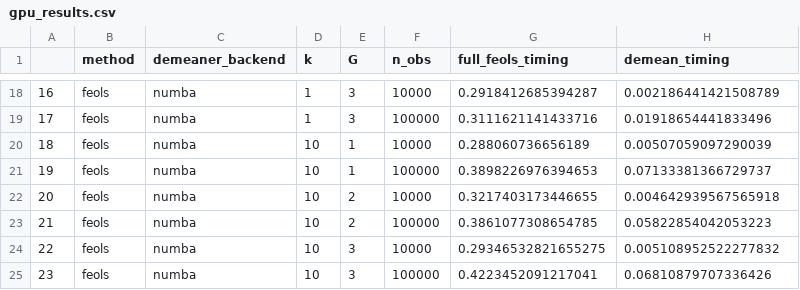
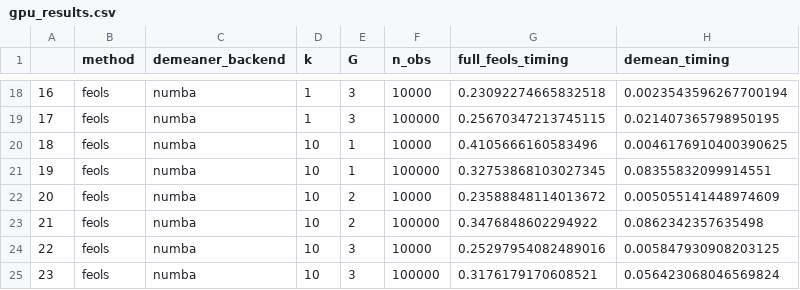
Before and after one commit to py-econometrics/pyfixest, a CSV file: benchmarks/gpu_results.csv, drawn as a sheet; only a part is shown, gaps mark what is left out; the diff covers the shown part only.

Commit message:
burnin for demean

```diff
--- a/benchmarks/gpu_results.csv
+++ b/benchmarks/gpu_results.csv
@@ -18,8 +18,8 @@
-16,feols,numba,1,3,10000,0.2918412685394287,0.002186441421508789
-17,feols,numba,1,3,100000,0.3111621141433716,0.01918654441833496
-18,feols,numba,10,1,10000,0.288060736656189,0.00507059097290039
-19,feols,numba,10,1,100000,0.3898226976394653,0.07133381366729737
-20,feols,numba,10,2,10000,0.3217403173446655,0.004642939567565918
-21,feols,numba,10,2,100000,0.3861077308654785,0.05822854042053223
-22,feols,numba,10,3,10000,0.29346532821655275,0.005108952522277832
-23,feols,numba,10,3,100000,0.4223452091217041,0.06810879707336426
+16,feols,numba,1,3,10000,0.23092274665832518,0.0023543596267700194
+17,feols,numba,1,3,100000,0.25670347213745115,0.021407365798950195
+18,feols,numba,10,1,10000,0.4105666160583496,0.0046176910400390625
+19,feols,numba,10,1,100000,0.32753868103027345,0.08355832099914551
+20,feols,numba,10,2,10000,0.23588848114013672,0.005055141448974609
+21,feols,numba,10,2,100000,0.3476848602294922,0.0862342357635498
+22,feols,numba,10,3,10000,0.25297954082489016,0.005847930908203125
+23,feols,numba,10,3,100000,0.3176179170608521,0.056423068046569824
```
Also changed, not shown: 32 edited cells elsewhere in this file, 1 other file.
